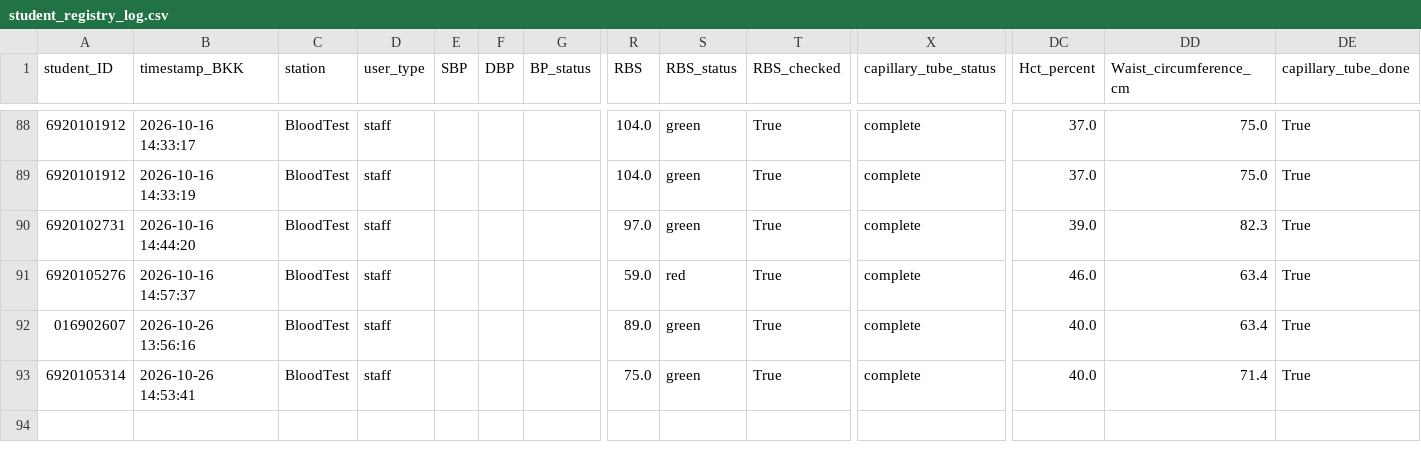
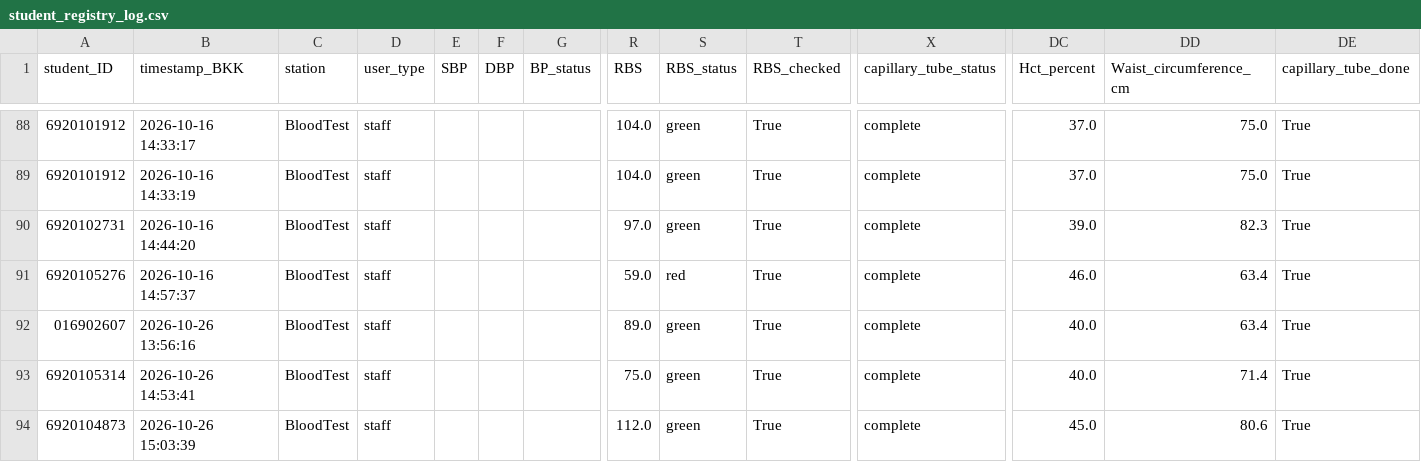
Before and after one commit to PythonianSt/PE2026, a CSV file: student_registry_log.csv, drawn as a sheet; only a part is shown, gaps mark what is left out; rows hold the shown columns only; the diff names each change by its address in the sheet, - before the commit and + after, or states it on an @@ line.

Commit message:
Append BloodTest data 2026-10-26 15:03:40

```diff
--- a/student_registry_log.csv
+++ b/student_registry_log.csv
+row 94: 6920104873 | 2026-10-26 15:03:39 | BloodTest | staff |  |  |  | 112.0 | green | True | complete | 45.0 | 80.6 | True
```
